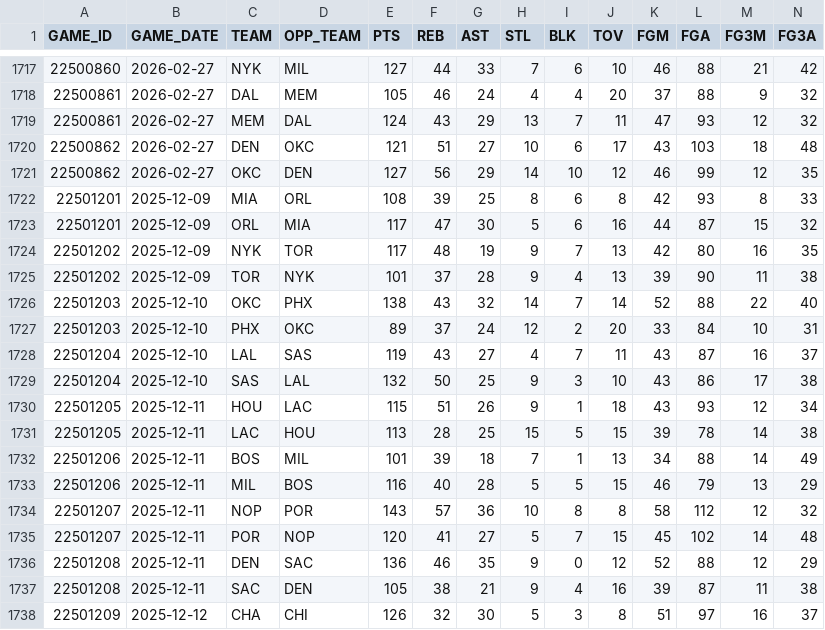
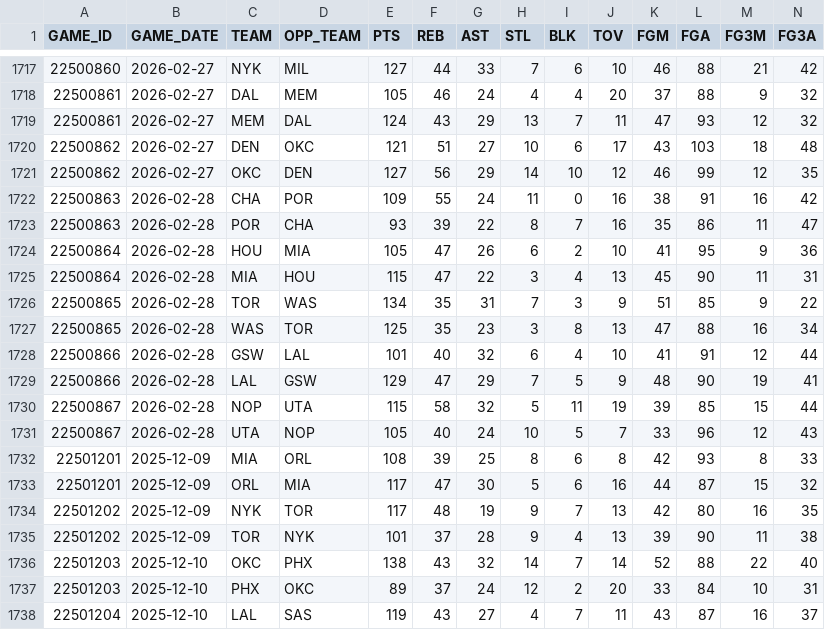
Before and after one commit to bettormanpicks/BMP-App, a CSV file: nba/data/nbateamgametotals.csv, drawn as a sheet; only a part is shown, gaps mark what is left out; the shorter side is filled out with more unchanged rows; rows hold the shown columns only; the diff names each change by its address in the sheet, - before the commit and + after, or states it on an @@ line.

```diff
--- a/nba/data/nbateamgametotals.csv
+++ b/nba/data/nbateamgametotals.csv
+row 1722: 22500863 | 2026-02-28 | CHA | POR | 109 | 55 | 24 | 11 | 0 | 16 | 38 | 91 | 16 | 42
+row 1723: 22500863 | 2026-02-28 | POR | CHA | 93 | 39 | 22 | 8 | 7 | 16 | 35 | 86 | 11 | 47
+row 1724: 22500864 | 2026-02-28 | HOU | MIA | 105 | 47 | 26 | 6 | 2 | 10 | 41 | 95 | 9 | 36
+row 1725: 22500864 | 2026-02-28 | MIA | HOU | 115 | 47 | 22 | 3 | 4 | 13 | 45 | 90 | 11 | 31
+row 1726: 22500865 | 2026-02-28 | TOR | WAS | 134 | 35 | 31 | 7 | 3 | 9 | 51 | 85 | 9 | 22
+row 1727: 22500865 | 2026-02-28 | WAS | TOR | 125 | 35 | 23 | 3 | 8 | 13 | 47 | 88 | 16 | 34
+row 1728: 22500866 | 2026-02-28 | GSW | LAL | 101 | 40 | 32 | 6 | 4 | 10 | 41 | 91 | 12 | 44
+row 1729: 22500866 | 2026-02-28 | LAL | GSW | 129 | 47 | 29 | 7 | 5 | 9 | 48 | 90 | 19 | 41
+row 1730: 22500867 | 2026-02-28 | NOP | UTA | 115 | 58 | 32 | 5 | 11 | 19 | 39 | 85 | 15 | 44
+row 1731: 22500867 | 2026-02-28 | UTA | NOP | 105 | 40 | 24 | 10 | 5 | 7 | 33 | 96 | 12 | 43
```
Also changed, not shown: 12 other files.
